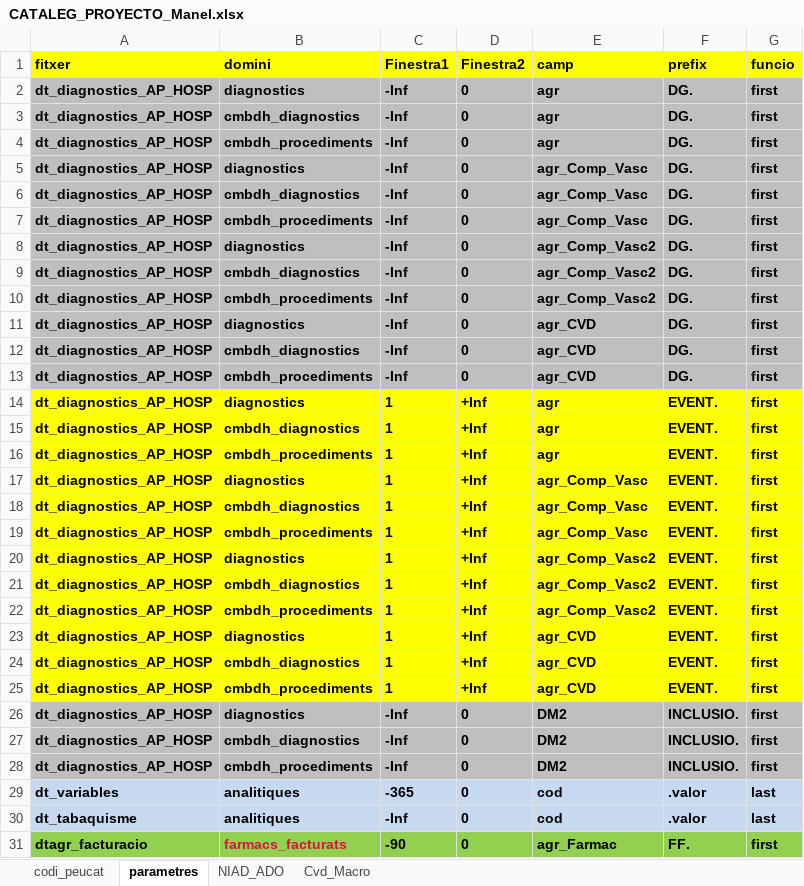
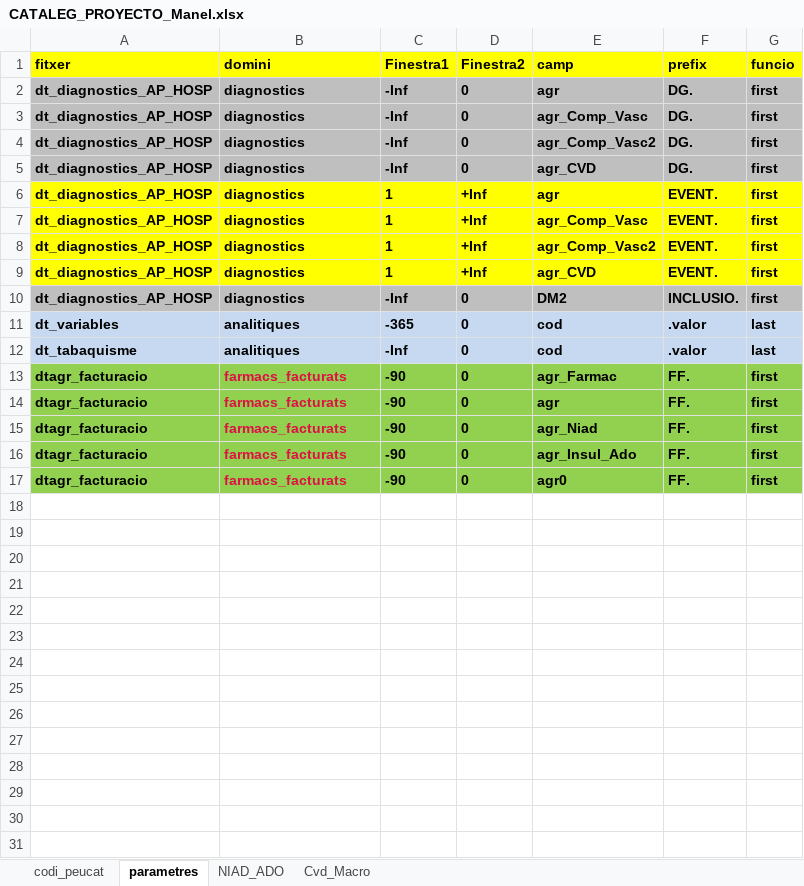
Before and after one commit to USR-DAPCAT/EPIPEU_CAT_Cohort, an Excel workbook: CATALEG_PROYECTO_Manel.xlsx, sheet parametres, drawn as a sheet; only a part is shown; the shorter side is filled out with more unchanged rows; values as stored, in another font and other column widths than the file's, no borders; the diff names each change by its address in the sheet, - before the commit and + after, or states it on an @@ line.

```diff
--- a/CATALEG_PROYECTO_Manel.xlsx (sheet parametres)
+++ b/CATALEG_PROYECTO_Manel.xlsx (sheet parametres)
-row 3: dt_diagnostics_AP_HOSP | cmbdh_diagnostics | -Inf | 0 | agr | DG. | first
-row 4: dt_diagnostics_AP_HOSP | cmbdh_procediments | -Inf | 0 | agr | DG. | first
-row 6: dt_diagnostics_AP_HOSP | cmbdh_diagnostics | -Inf | 0 | agr_Comp_Vasc | DG. | first
-row 7: dt_diagnostics_AP_HOSP | cmbdh_procediments | -Inf | 0 | agr_Comp_Vasc | DG. | first
-row 9: dt_diagnostics_AP_HOSP | cmbdh_diagnostics | -Inf | 0 | agr_Comp_Vasc2 | DG. | first
-row 10: dt_diagnostics_AP_HOSP | cmbdh_procediments | -Inf | 0 | agr_Comp_Vasc2 | DG. | first
-row 12: dt_diagnostics_AP_HOSP | cmbdh_diagnostics | -Inf | 0 | agr_CVD | DG. | first
-row 13: dt_diagnostics_AP_HOSP | cmbdh_procediments | -Inf | 0 | agr_CVD | DG. | first
-row 15: dt_diagnostics_AP_HOSP | cmbdh_diagnostics | 1 | +Inf | agr | EVENT. | first
-row 16: dt_diagnostics_AP_HOSP | cmbdh_procediments | 1 | +Inf | agr | EVENT. | first
-row 18: dt_diagnostics_AP_HOSP | cmbdh_diagnostics | 1 | +Inf | agr_Comp_Vasc | EVENT. | first
-row 19: dt_diagnostics_AP_HOSP | cmbdh_procediments | 1 | +Inf | agr_Comp_Vasc | EVENT. | first
-row 21: dt_diagnostics_AP_HOSP | cmbdh_diagnostics | 1 | +Inf | agr_Comp_Vasc2 | EVENT. | first
-row 22: dt_diagnostics_AP_HOSP | cmbdh_procediments | 1 | +Inf | agr_Comp_Vasc2 | EVENT. | first
-row 24: dt_diagnostics_AP_HOSP | cmbdh_diagnostics | 1 | +Inf | agr_CVD | EVENT. | first
-row 25: dt_diagnostics_AP_HOSP | cmbdh_procediments | 1 | +Inf | agr_CVD | EVENT. | first
-row 27: dt_diagnostics_AP_HOSP | cmbdh_diagnostics | -Inf | 0 | DM2 | INCLUSIO. | first
-row 28: dt_diagnostics_AP_HOSP | cmbdh_procediments | -Inf | 0 | DM2 | INCLUSIO. | first
```
Also changed, not shown: 2 other files.
